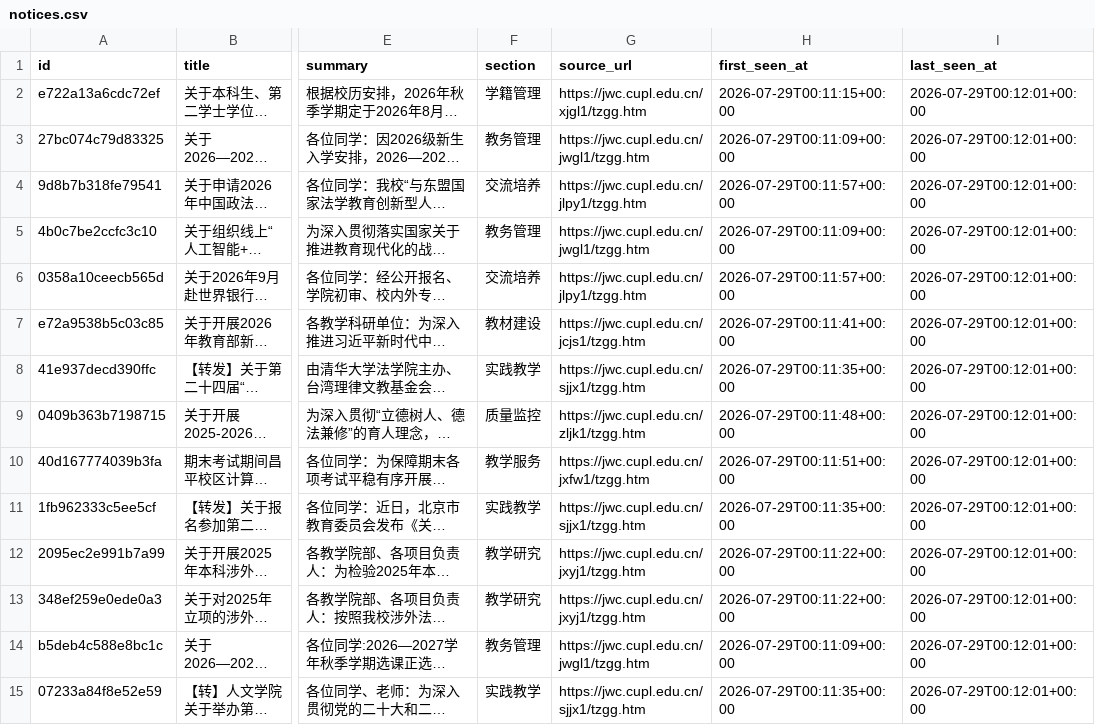
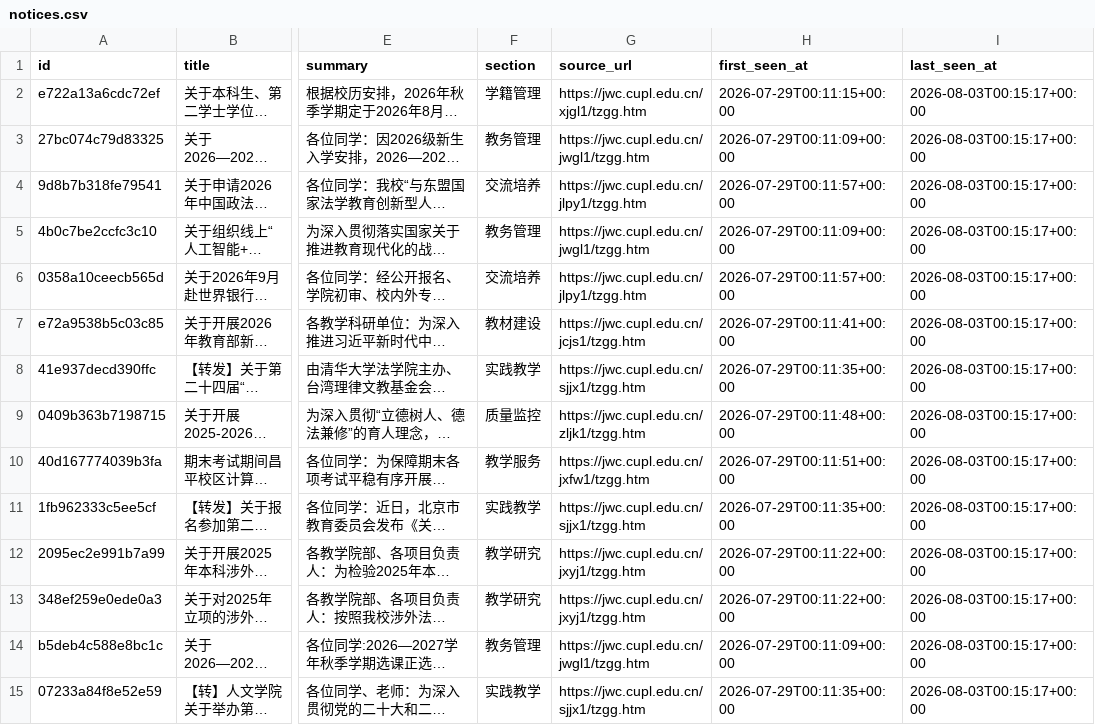
Before and after one commit to houdemingfagewuzhigong/cupl-jwc-notice-watch, a CSV file: data/notices.csv, drawn as a sheet; only a part is shown, gaps mark what is left out; long unchanged cells end in …; the diff covers the shown part only; the diff names each change by its address in the sheet, - before the commit and + after, or states it on an @@ line.

```diff
--- a/data/notices.csv
+++ b/data/notices.csv
-I2:I15 (last_seen_at): 2026-07-29T00:12:01+00:00
+I2:I15 (last_seen_at): 2026-08-03T00:15:17+00:00
```
Also changed, not shown: 119 edited cells elsewhere in this file, 2 other files.
